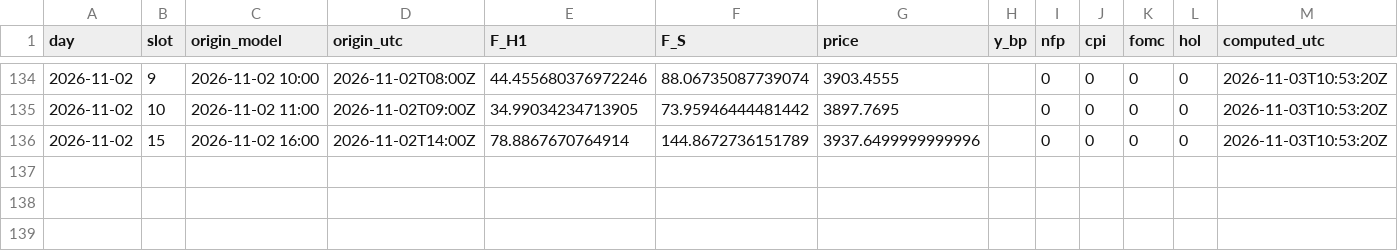
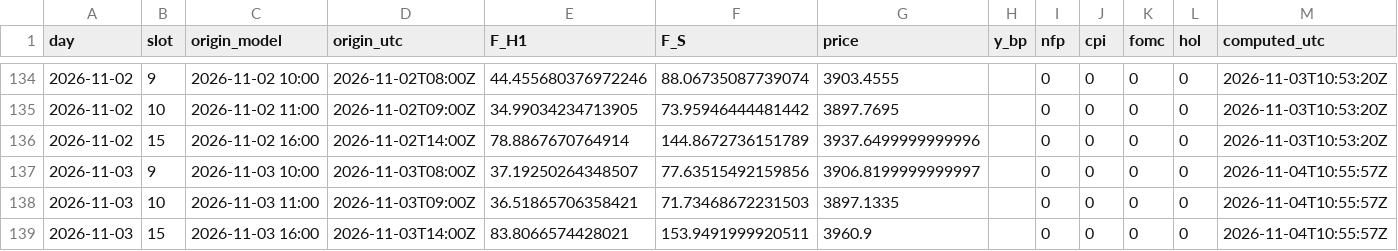
Before and after one commit to Mohamedalhaaj/gold-analyst, a CSV file: mirror/system/forecasts_slots.csv, drawn as a sheet; only a part is shown, gaps mark what is left out; the diff names each change by its address in the sheet, - before the commit and + after, or states it on an @@ line.

```diff
--- a/mirror/system/forecasts_slots.csv
+++ b/mirror/system/forecasts_slots.csv
+row 137: 2026-11-03 | 9 | 2026-11-03 10:00 | 2026-11-03T08:00Z | 37.19250264348507 | 77.63515492159856 | 3906.8199999999997 |  | 0 | 0 | 0 | 0 | 2026-11-04T10:55:57Z
+row 138: 2026-11-03 | 10 | 2026-11-03 11:00 | 2026-11-03T09:00Z | 36.51865706358421 | 71.73468672231503 | 3897.1335 |  | 0 | 0 | 0 | 0 | 2026-11-04T10:55:57Z
+row 139: 2026-11-03 | 15 | 2026-11-03 16:00 | 2026-11-03T14:00Z | 83.8066574428021 | 153.9491999920511 | 3960.9 |  | 0 | 0 | 0 | 0 | 2026-11-04T10:55:57Z
```
Also changed, not shown: mirror/exports.csv, mirror/system/days.csv, 3 other files.
